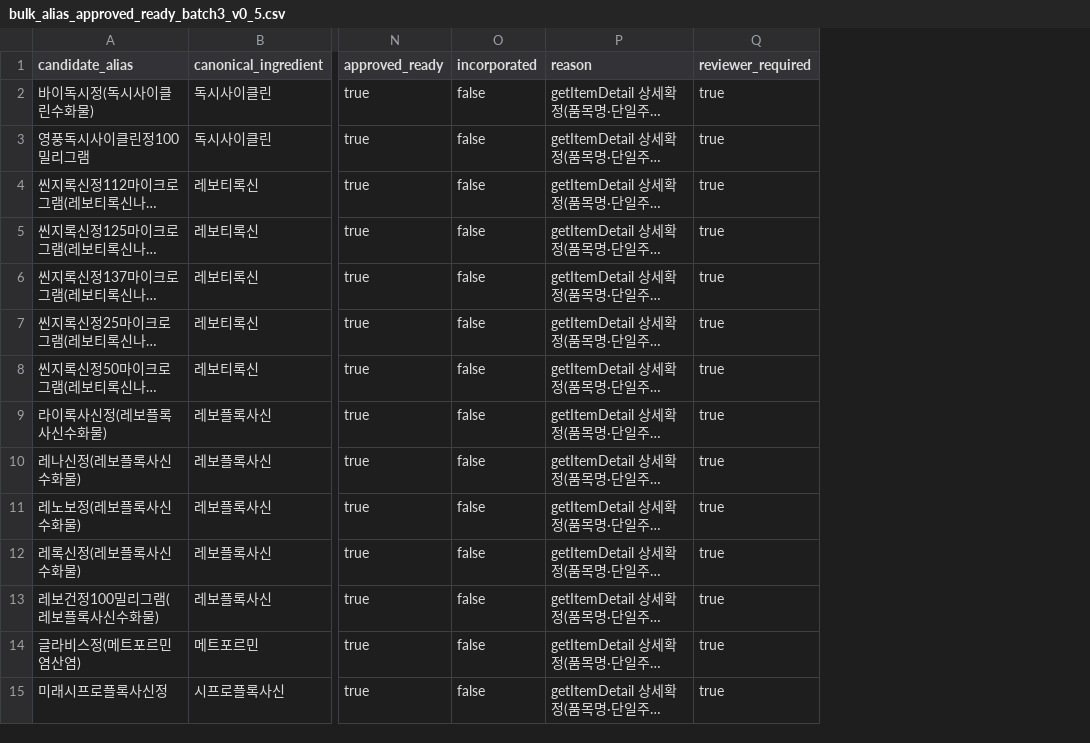
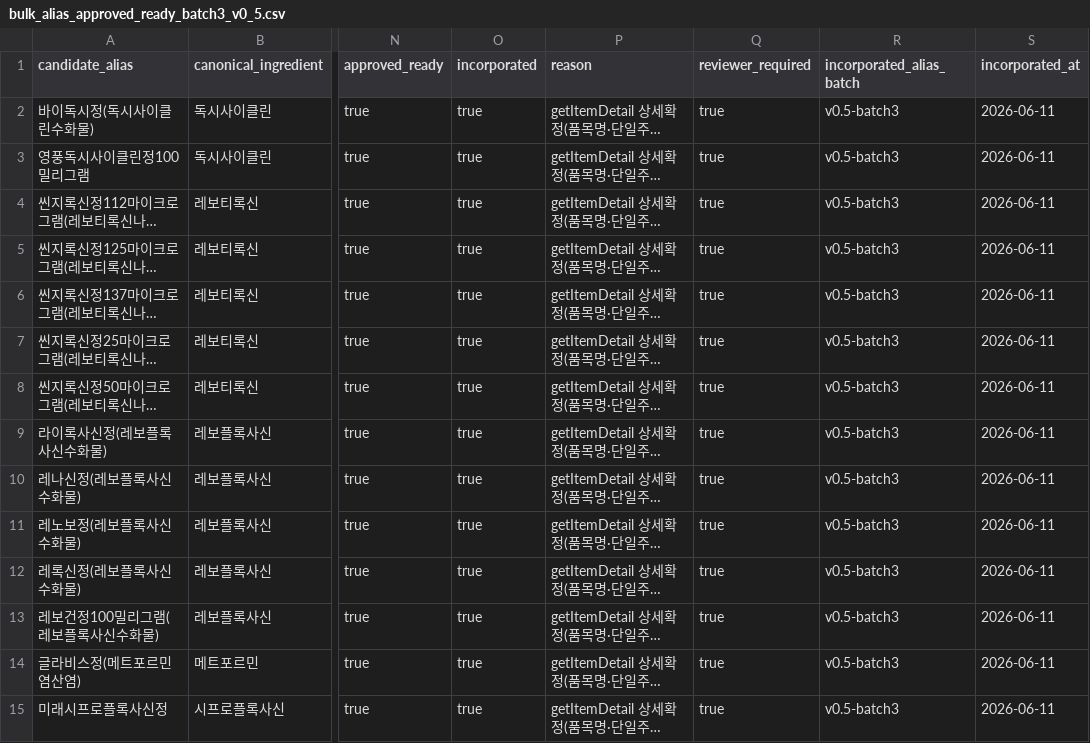
Before and after one commit to yoonspower/medistack, a CSV file: data/candidates/bulk_alias_approved_ready_batch3_v0_5.csv, drawn as a sheet; only a part is shown, gaps mark what is left out; long unchanged cells end in …; the diff covers the shown part only; the diff names each change by its address in the sheet, - before the commit and + after, or states it on an @@ line.

```diff
--- a/data/candidates/bulk_alias_approved_ready_batch3_v0_5.csv
+++ b/data/candidates/bulk_alias_approved_ready_batch3_v0_5.csv
+column R (incorporated_alias_batch), rows 2-15: all v0.5-batch3
+column S (incorporated_at), rows 2-15: all 2026-06-11
-O2:O15 (incorporated): false
+O2:O15 (incorporated): true
```
Also changed, not shown: 16 edited cells elsewhere in this file, data/candidates/bulk_alias_review_queue_v0_5.csv, 7 other files.
